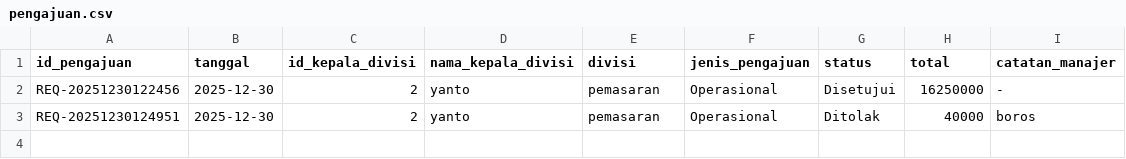
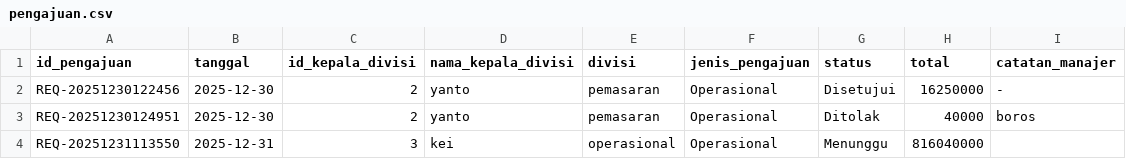
Before and after one commit to raphreezal/fundgate-app, a CSV file: data/pengajuan.csv, drawn as a sheet.

Commit message:
add: tambahkan data pengajuan dan rincian pengajuan untuk permohonan baru

```diff
--- a/data/pengajuan.csv
+++ b/data/pengajuan.csv
@@ -3 +3,2 @@ REQ-20251230122456,2025-12-30,2,yanto,pemasaran,Operasional,Disetujui,16250000,-
 REQ-20251230124951,2025-12-30,2,yanto,pemasaran,Operasional,Ditolak,40000,boros
+REQ-20251231113550,2025-12-31,3,kei,operasional,Operasional,Menunggu,816040000,
```
Also changed, not shown: data/rincian_pengajuan.csv, 1 other file.
